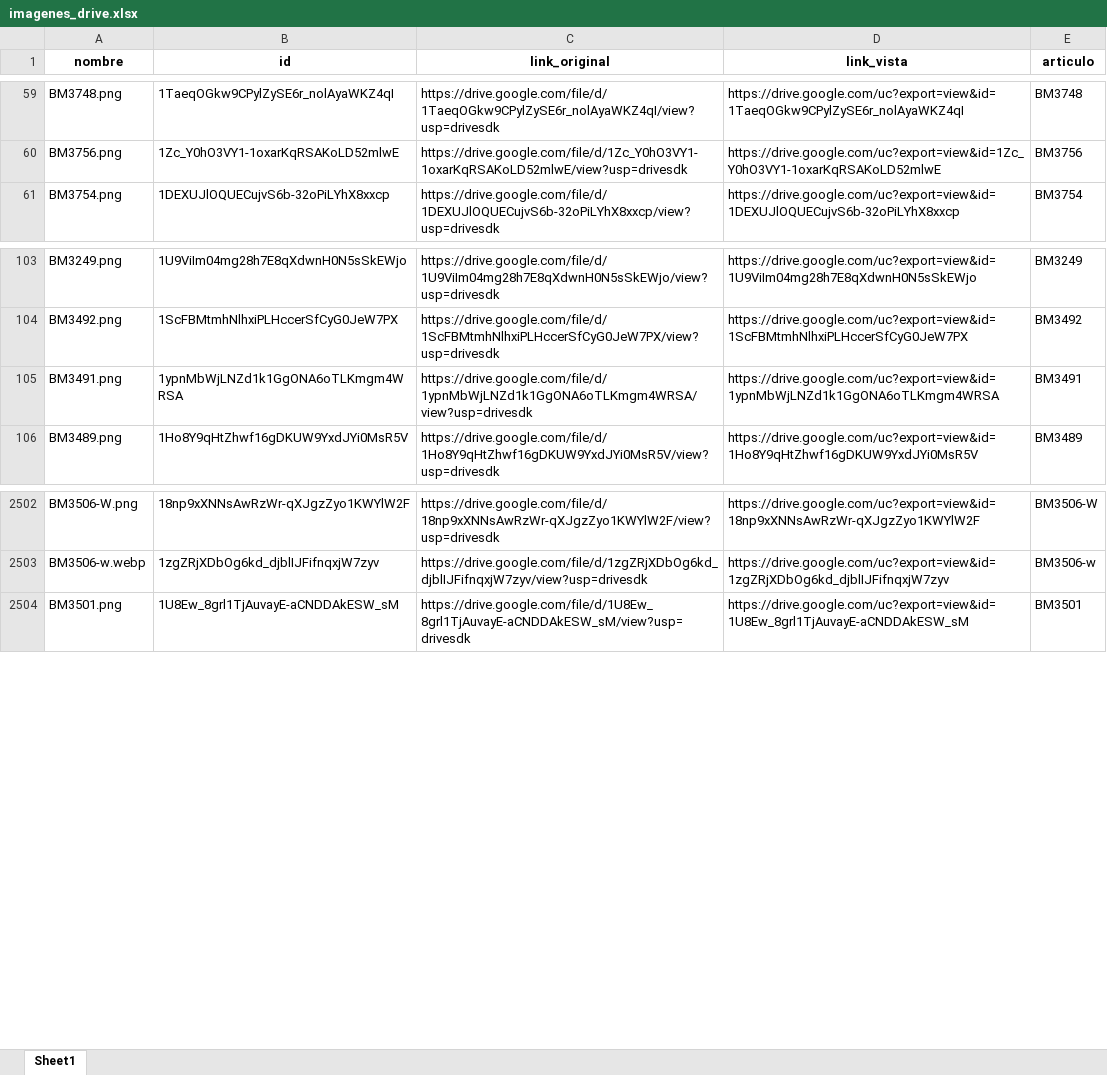
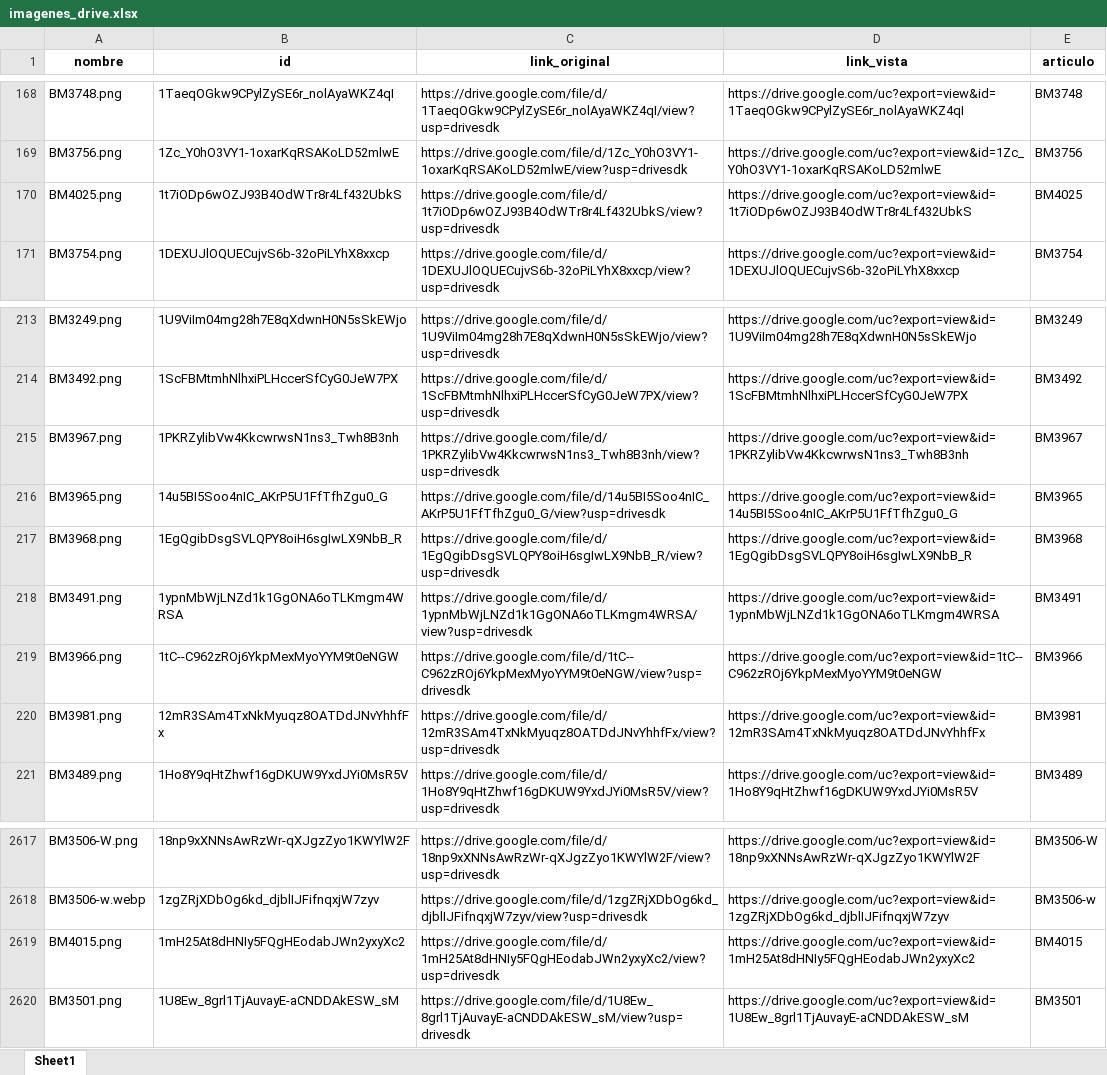
Before and after one commit to ferremax-cat/pinterest-f, an Excel workbook: imagenes_drive.xlsx, sheet Sheet1, drawn as a sheet; only a part is shown, gaps mark what is left out; values as stored, in another font and other column widths than the file's, no borders; the diff covers the shown part only; the diff names each change by its address in the sheet, - before the commit and + after, or states it on an @@ line.

```diff
--- a/imagenes_drive.xlsx (sheet Sheet1)
+++ b/imagenes_drive.xlsx (sheet Sheet1)
+row 170: BM4025.png | 1t7iODp6wOZJ93B4OdWTr8r4Lf432UbkS | https://drive.google.com/file/d/1t7iODp6wOZJ93B4OdWTr8r4Lf432UbkS/view?usp=drivesdk | https://drive.google.com/uc?export=view&id=1t7iODp6wOZJ93B4OdWTr8r4Lf432UbkS | BM4025
+row 215: BM3967.png | 1PKRZylibVw4KkcwrwsN1ns3_Twh8B3nh | https://drive.google.com/file/d/1PKRZylibVw4KkcwrwsN1ns3_Twh8B3nh/view?usp=drivesdk | https://drive.google.com/uc?export=view&id=1PKRZylibVw4KkcwrwsN1ns3_Twh8B3nh | BM3967
+row 216: BM3965.png | 14u5BI5Soo4nIC_AKrP5U1FfTfhZgu0_G | https://drive.google.com/file/d/14u5BI5Soo4nIC_AKrP5U1FfTfhZgu0_G/view?usp=drivesdk | https://drive.google.com/uc?export=view&id=14u5BI5Soo4nIC_AKrP5U1FfTfhZgu0_G | BM3965
+row 217: BM3968.png | 1EgQgibDsgSVLQPY8oiH6sgIwLX9NbB_R | https://drive.google.com/file/d/1EgQgibDsgSVLQPY8oiH6sgIwLX9NbB_R/view?usp=drivesdk | https://drive.google.com/uc?export=view&id=1EgQgibDsgSVLQPY8oiH6sgIwLX9NbB_R | BM3968
+row 219: BM3966.png | 1tC--C962zROj6YkpMexMyoYYM9t0eNGW | https://drive.google.com/file/d/1tC--C962zROj6YkpMexMyoYYM9t0eNGW/view?usp=drivesdk | https://drive.google.com/uc?export=view&id=1tC--C962zROj6YkpMexMyoYYM9t0eNGW | BM3966
+row 220: BM3981.png | 12mR3SAm4TxNkMyuqz8OATDdJNvYhhfFx | https://drive.google.com/file/d/12mR3SAm4TxNkMyuqz8OATDdJNvYhhfFx/view?usp=drivesdk | https://drive.google.com/uc?export=view&id=12mR3SAm4TxNkMyuqz8OATDdJNvYhhfFx | BM3981
+row 2619: BM4015.png | 1mH25At8dHNIy5FQgHEodabJWn2yxyXc2 | https://drive.google.com/file/d/1mH25At8dHNIy5FQgHEodabJWn2yxyXc2/view?usp=drivesdk | https://drive.google.com/uc?export=view&id=1mH25At8dHNIy5FQgHEodabJWn2yxyXc2 | BM4015
```
Also changed, not shown: 115 added rows elsewhere in this sheet, excel/PRODUCTOS.xlsx, 9 other files.
